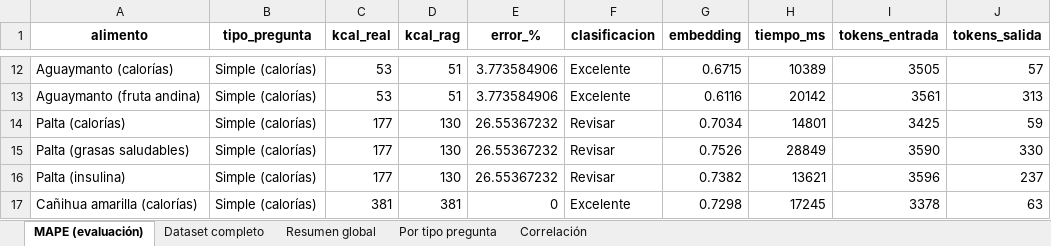
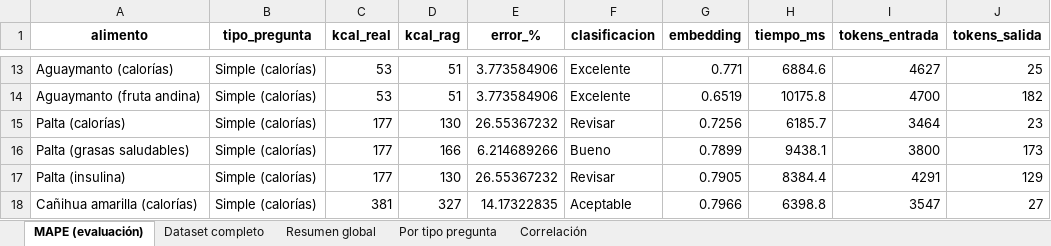
Before and after one commit to jersson14/NutriDiabetes, an Excel workbook: scripts/evaluacion/data/resultados_finales_tesis.xlsx, sheet MAPE (evaluación), drawn as a sheet; only a part is shown, gaps mark what is left out; values as stored, in another font and other column widths than the file's, no borders; addresses are those after the commit; the diff covers the shown part only; the diff names each change by its address in the sheet, - before the commit and + after, or states it on an @@ line.

```diff
--- a/scripts/evaluacion/data/resultados_finales_tesis.xlsx (sheet MAPE (evaluación))
+++ b/scripts/evaluacion/data/resultados_finales_tesis.xlsx (sheet MAPE (evaluación))
-G13 (embedding): 0.6715
+G13 (embedding): 0.771
-H13 (tiempo_ms): 10389
+H13 (tiempo_ms): 6884.6
-I13 (tokens_entrada): 3505
+I13 (tokens_entrada): 4627
-J13 (tokens_salida): 57
+J13 (tokens_salida): 25
-G14 (embedding): 0.6116
+G14 (embedding): 0.6519
-H14 (tiempo_ms): 20142
+H14 (tiempo_ms): 10175.8
-I14 (tokens_entrada): 3561
+I14 (tokens_entrada): 4700
-J14 (tokens_salida): 313
+J14 (tokens_salida): 182
-G15 (embedding): 0.7034
+G15 (embedding): 0.7256
-H15 (tiempo_ms): 14801
+H15 (tiempo_ms): 6185.7
-I15 (tokens_entrada): 3425
+I15 (tokens_entrada): 3464
-J15 (tokens_salida): 59
+J15 (tokens_salida): 23
-D16 (kcal_rag): 130
+D16 (kcal_rag): 166
-E16 (error_%): 26.55367232
+E16 (error_%): 6.214689266
-F16 (clasificacion): Revisar
+F16 (clasificacion): Bueno
-G16 (embedding): 0.7526
+G16 (embedding): 0.7899
-H16 (tiempo_ms): 28849
+H16 (tiempo_ms): 9438.1
-I16 (tokens_entrada): 3590
+I16 (tokens_entrada): 3800
-J16 (tokens_salida): 330
+J16 (tokens_salida): 173
-G17 (embedding): 0.7382
+G17 (embedding): 0.7905
-H17 (tiempo_ms): 13621
+H17 (tiempo_ms): 8384.4
-I17 (tokens_entrada): 3596
+I17 (tokens_entrada): 4291
-J17 (tokens_salida): 237
+J17 (tokens_salida): 129
-D18 (kcal_rag): 381
+D18 (kcal_rag): 327
-E18 (error_%): 0
+E18 (error_%): 14.17322835
-F18 (clasificacion): Excelente
+F18 (clasificacion): Aceptable
-G18 (embedding): 0.7298
+G18 (embedding): 0.7966
-H18 (tiempo_ms): 17245
+H18 (tiempo_ms): 6398.8
-I18 (tokens_entrada): 3378
+I18 (tokens_entrada): 3547
-J18 (tokens_salida): 63
+J18 (tokens_salida): 27
```
Also changed, not shown: 1 added row and 131 edited cells elsewhere in this sheet, sheet Dataset completo, sheet Correlación, sheet Resumen global, sheet Por tipo pregunta, scripts/evaluacion/data/coseno_resultados.xlsx, scripts/evaluacion/data/data.xlsx, 34 other files.
